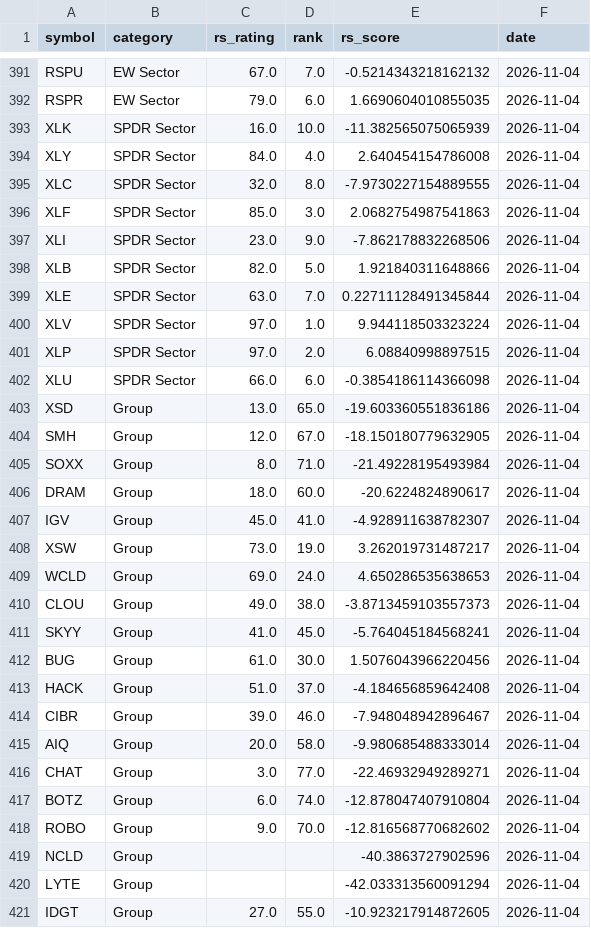
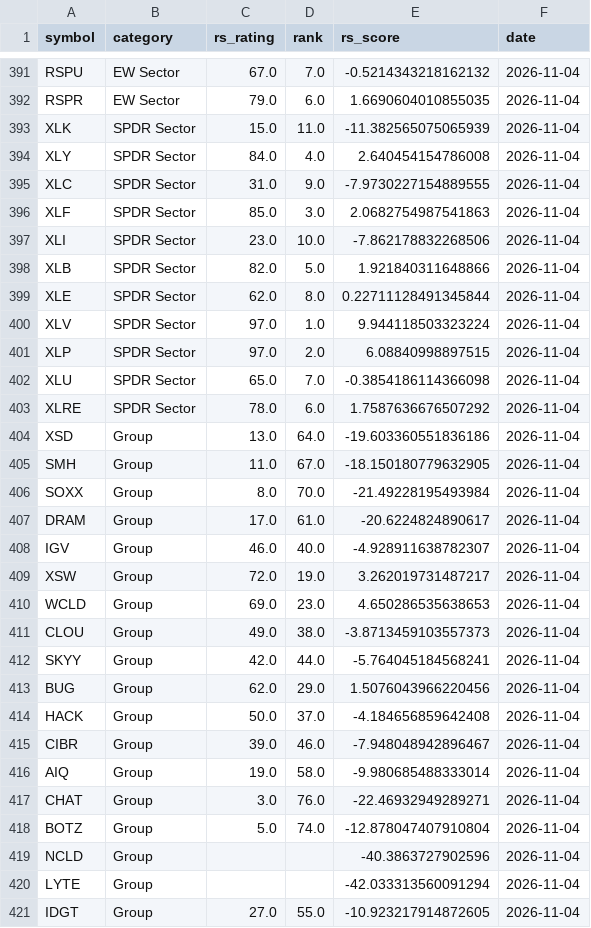
Before and after one commit to MingJunKo/rs-engine, a CSV file: data/history/etf_ratings.csv, drawn as a sheet; only a part is shown, gaps mark what is left out; the diff covers the shown part only.

```diff
--- a/data/history/etf_ratings.csv
+++ b/data/history/etf_ratings.csv
@@ -392,28 +392,28 @@ RSPU,EW Sector,67.0,7.0,-0.5214343218162132,2026-11-04
 RSPR,EW Sector,79.0,6.0,1.6690604010855035,2026-11-04
-XLK,SPDR Sector,16.0,10.0,-11.382565075065939,2026-11-04
+XLK,SPDR Sector,15.0,11.0,-11.382565075065939,2026-11-04
 XLY,SPDR Sector,84.0,4.0,2.640454154786008,2026-11-04
-XLC,SPDR Sector,32.0,8.0,-7.9730227154889555,2026-11-04
+XLC,SPDR Sector,31.0,9.0,-7.9730227154889555,2026-11-04
 XLF,SPDR Sector,85.0,3.0,2.0682754987541863,2026-11-04
-XLI,SPDR Sector,23.0,9.0,-7.862178832268506,2026-11-04
+XLI,SPDR Sector,23.0,10.0,-7.862178832268506,2026-11-04
 XLB,SPDR Sector,82.0,5.0,1.921840311648866,2026-11-04
-XLE,SPDR Sector,63.0,7.0,0.22711128491345844,2026-11-04
+XLE,SPDR Sector,62.0,8.0,0.22711128491345844,2026-11-04
 XLV,SPDR Sector,97.0,1.0,9.944118503323224,2026-11-04
 XLP,SPDR Sector,97.0,2.0,6.08840998897515,2026-11-04
-XLU,SPDR Sector,66.0,6.0,-0.3854186114366098,2026-11-04
-XSD,Group,13.0,65.0,-19.603360551836186,2026-11-04
-SMH,Group,12.0,67.0,-18.150180779632905,2026-11-04
-SOXX,Group,8.0,71.0,-21.49228195493984,2026-11-04
-DRAM,Group,18.0,60.0,-20.6224824890617,2026-11-04
-IGV,Group,45.0,41.0,-4.928911638782307,2026-11-04
-XSW,Group,73.0,19.0,3.262019731487217,2026-11-04
-WCLD,Group,69.0,24.0,4.650286535638653,2026-11-04
+XLU,SPDR Sector,65.0,7.0,-0.3854186114366098,2026-11-04
+XLRE,SPDR Sector,78.0,6.0,1.7587636676507292,2026-11-04
+XSD,Group,13.0,64.0,-19.603360551836186,2026-11-04
+SMH,Group,11.0,67.0,-18.150180779632905,2026-11-04
+SOXX,Group,8.0,70.0,-21.49228195493984,2026-11-04
+DRAM,Group,17.0,61.0,-20.6224824890617,2026-11-04
+IGV,Group,46.0,40.0,-4.928911638782307,2026-11-04
+XSW,Group,72.0,19.0,3.262019731487217,2026-11-04
+WCLD,Group,69.0,23.0,4.650286535638653,2026-11-04
 CLOU,Group,49.0,38.0,-3.8713459103557373,2026-11-04
-SKYY,Group,41.0,45.0,-5.764045184568241,2026-11-04
-BUG,Group,61.0,30.0,1.5076043966220456,2026-11-04
-HACK,Group,51.0,37.0,-4.184656859642408,2026-11-04
+SKYY,Group,42.0,44.0,-5.764045184568241,2026-11-04
+BUG,Group,62.0,29.0,1.5076043966220456,2026-11-04
+HACK,Group,50.0,37.0,-4.184656859642408,2026-11-04
 CIBR,Group,39.0,46.0,-7.948048942896467,2026-11-04
-AIQ,Group,20.0,58.0,-9.980685488333014,2026-11-04
-CHAT,Group,3.0,77.0,-22.46932949289271,2026-11-04
-BOTZ,Group,6.0,74.0,-12.878047407910804,2026-11-04
-ROBO,Group,9.0,70.0,-12.816568770682602,2026-11-04
+AIQ,Group,19.0,58.0,-9.980685488333014,2026-11-04
+CHAT,Group,3.0,76.0,-22.46932949289271,2026-11-04
+BOTZ,Group,5.0,74.0,-12.878047407910804,2026-11-04
 NCLD,Group,,,-40.3863727902596,2026-11-04
```
Also changed, not shown: 77 edited cells elsewhere in this file, docs/data/sectors.csv, docs/data/stocks.csv, 7 other files.
